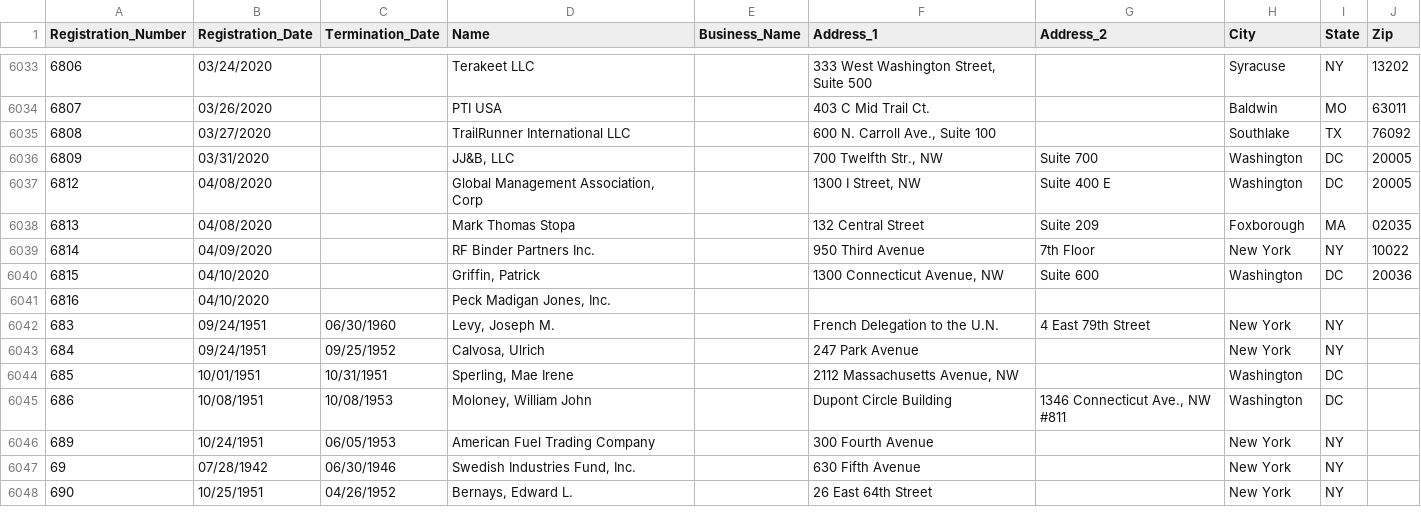
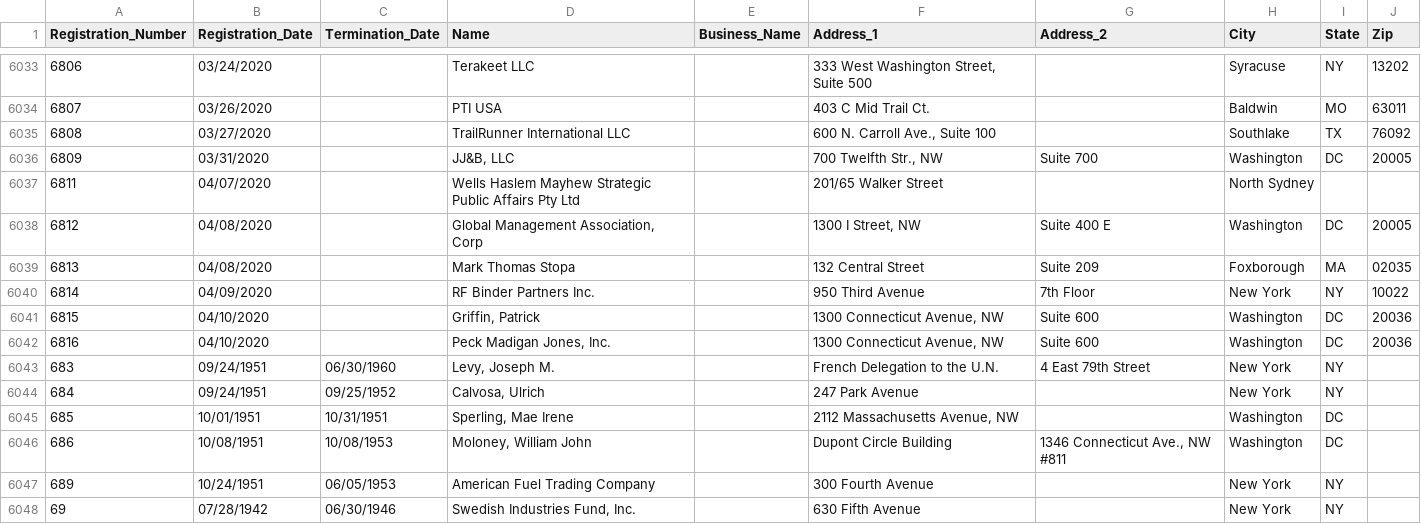
Before and after one commit to simonw/fara-history, a CSV file: FARA_All_Registrants.csv, drawn as a sheet; only a part is shown, gaps mark what is left out; the shorter side is filled out with more unchanged rows.

Commit message:
1 row changed, 1 row added
1 row changed

  Registration_Number: 6816
    Address_1: "" => "1300 Connecticut Avenue, NW"
    Address_2: "" => "Suite 600"
    City: "" => "Washington"
    State: "" => "DC"
    Zip: "" => "20036"

1 row added

  Registration_Number: 6811
  Registration_Date: 04/07/2020
  Termination_Date:
  Name: Wells Haslem Mayhew Strategic Public Affairs Pty Ltd
  Business_Name:
  Address_1: 201/65 Walker Street
  Address_2:
  City: North Sydney
  State:
  Zip:

[skip ci]

```diff
--- a/FARA_All_Registrants.csv
+++ b/FARA_All_Registrants.csv
@@ -6036,2 +6036,3 @@
 "6809","03/31/2020","","JJ&B, LLC","","700 Twelfth Str., NW","Suite 700","Washington","DC","20005"
+"6811","04/07/2020","","Wells Haslem Mayhew Strategic Public Affairs Pty Ltd","","201/65 Walker Street","","North Sydney","",""
 "6812","04/08/2020","","Global Management Association, Corp","","1300 I Street, NW","Suite 400 E","Washington","DC","20005"
@@ -6040,3 +6041,3 @@
 "6815","04/10/2020","","Griffin, Patrick","","1300 Connecticut Avenue, NW","Suite 600","Washington","DC","20036"
-"6816","04/10/2020","","Peck Madigan Jones, Inc.","","","","","",""
+"6816","04/10/2020","","Peck Madigan Jones, Inc.","","1300 Connecticut Avenue, NW","Suite 600","Washington","DC","20036"
 "683","09/24/1951","06/30/1960","Levy, Joseph M.","","French Delegation to the U.N.","4 East 79th Street","New York","NY",""
```
